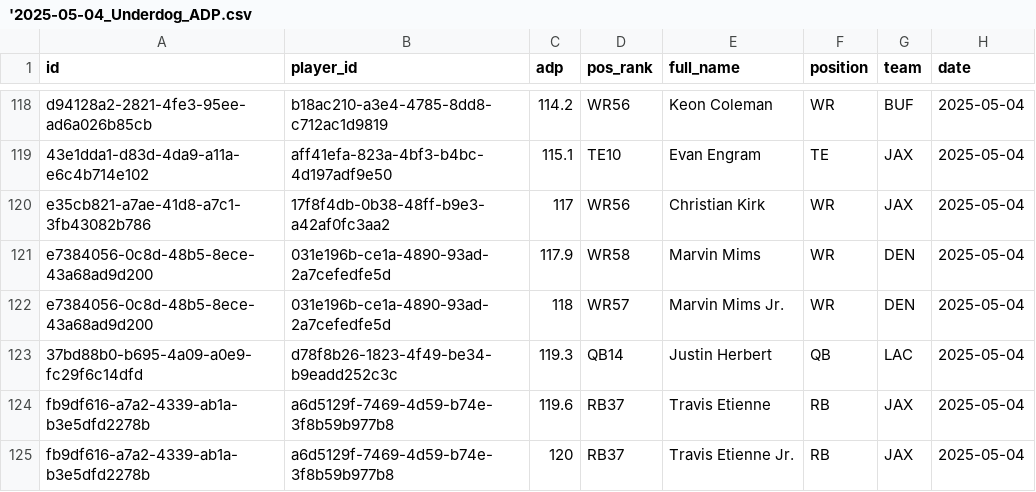
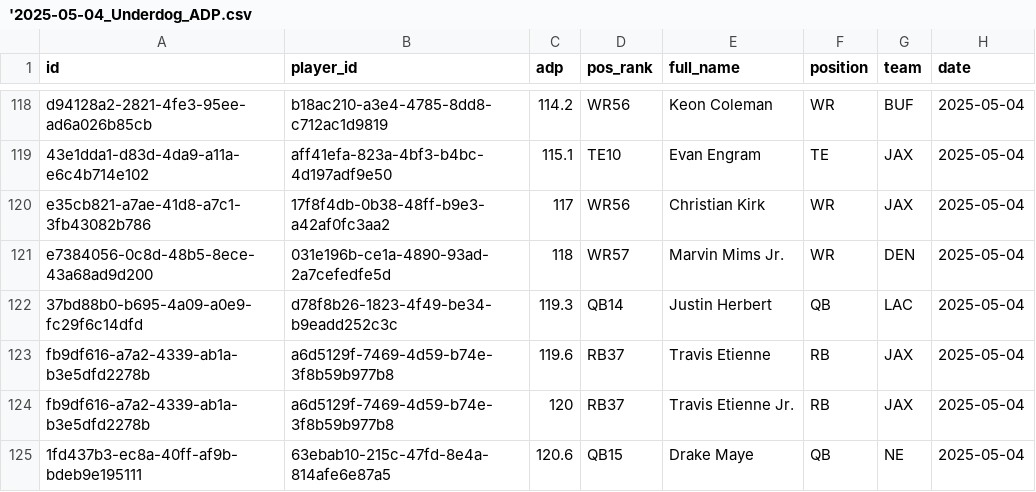
Before and after one commit to nzylakffa/und_adp, a CSV file: '2025-05-04_Underdog_ADP.csv, drawn as a sheet; only a part is shown, gaps mark what is left out; the shorter side is filled out with more unchanged rows; the diff names each change by its address in the sheet, - before the commit and + after, or states it on an @@ line.

Commit message:
Update '2025-05-04_Underdog_ADP.csv

```diff
--- a/'2025-05-04_Underdog_ADP.csv
+++ b/'2025-05-04_Underdog_ADP.csv
-row 121: e7384056-0c8d-48b5-8ece-43a68ad9d200 | 031e196b-ce1a-4890-93ad-2a7cefedfe5d | 117.9 | WR58 | Marvin Mims | WR | DEN | 2025-05-04
```
